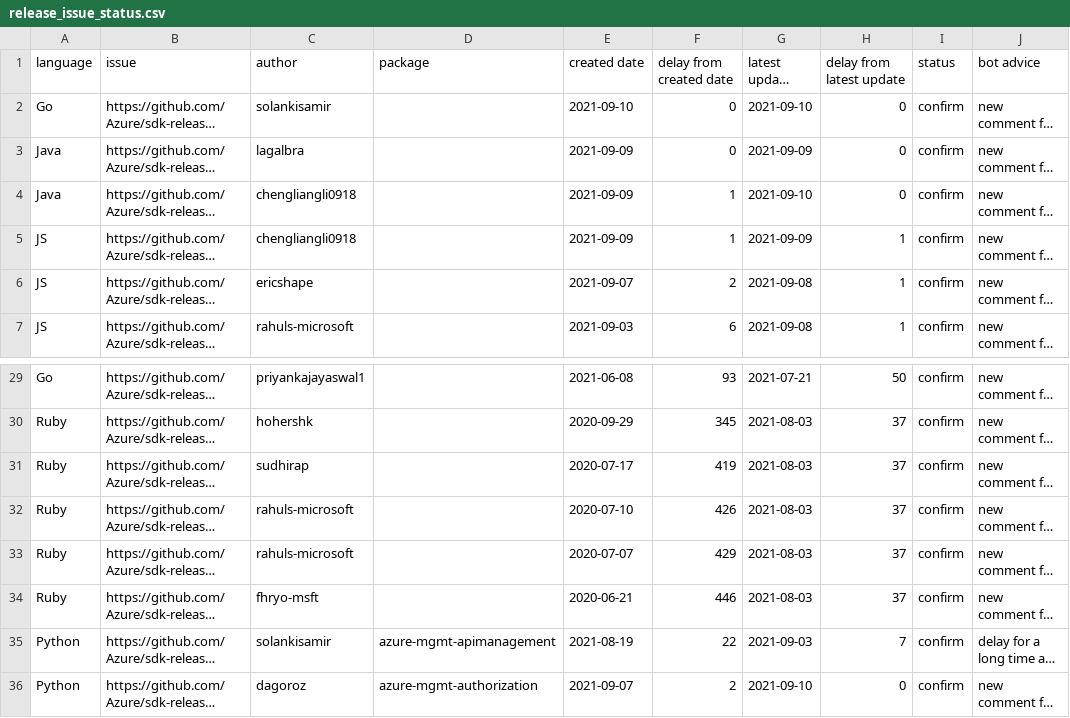
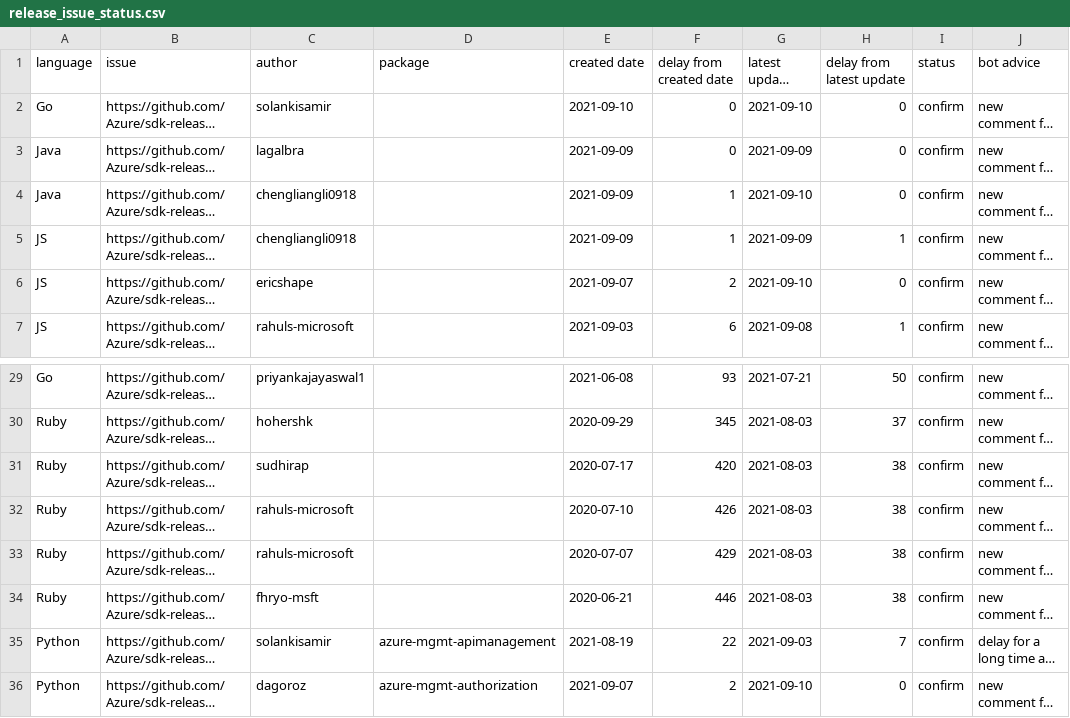
Before and after one commit to msyyc/file-storage, a CSV file: release_issue_status.csv, drawn as a sheet; only a part is shown, gaps mark what is left out; long unchanged cells end in …; the diff names each change by its address in the sheet, - before the commit and + after, or states it on an @@ line.

Commit message:
update excel

```diff
--- a/release_issue_status.csv
+++ b/release_issue_status.csv
-G6 (latest update time): 2021-09-08
+G6 (latest update time): 2021-09-10
-H6 (delay from latest update): 1
+H6 (delay from latest update): 0
-F31 (delay from created date): 419
+F31 (delay from created date): 420
-H31:H34 (delay from latest update): 37
+H31:H34 (delay from latest update): 38
```
